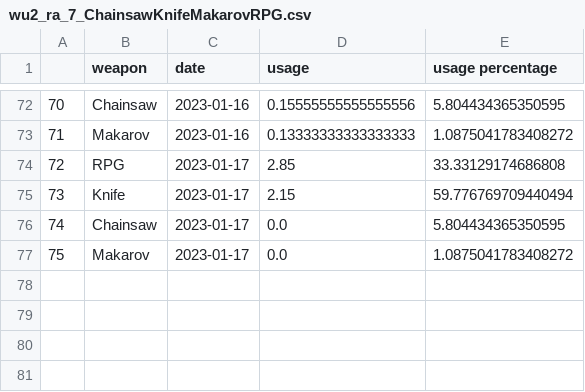
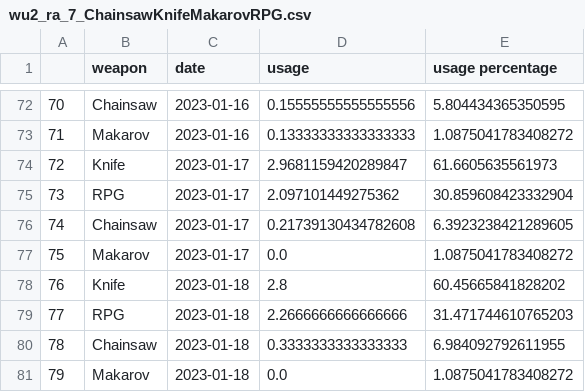
Before and after one commit to s2vndl/s2_1st_tournament_stats, a CSV file: docs/data/wu2_ra_7_ChainsawKnifeMakarovRPG.csv, drawn as a sheet; only a part is shown, gaps mark what is left out; removed rows and columns are numbered as before the commit, all else as after; the diff names each change by its address in the sheet, - before the commit and + after, or states it on an @@ line.

```diff
--- a/docs/data/wu2_ra_7_ChainsawKnifeMakarovRPG.csv
+++ b/docs/data/wu2_ra_7_ChainsawKnifeMakarovRPG.csv
-row 74: 72 | RPG | 2023-01-17 | 2.85 | 33.33129174686808
@@ column A renumbered in row 74 @@
-D74 (usage): 2.15
+D74 (usage): 2.9681159420289847
-E74 (usage percentage): 59.776769709440494
+E74 (usage percentage): 61.6605635561973
+row 75: 73 | RPG | 2023-01-17 | 2.097101449275362 | 30.859608423332904
-D76 (usage): 0.0
+D76 (usage): 0.21739130434782608
-E76 (usage percentage): 5.804434365350595
+E76 (usage percentage): 6.3923238421289605
+row 78: 76 | Knife | 2023-01-18 | 2.8 | 60.45665841828202
+row 79: 77 | RPG | 2023-01-18 | 2.2666666666666666 | 31.471744610765203
+row 80: 78 | Chainsaw | 2023-01-18 | 0.3333333333333333 | 6.984092792611955
+row 81: 79 | Makarov | 2023-01-18 | 0.0 | 1.0875041783408272
```
Also changed, not shown: docs/data/wu2_ra_21_ChainsawKnifeMakarovRPG.csv, docs/data/wu2_ra_21_DeaglesMP5SteyrAUGKalashnikovSpas12M79DragunovBarrettRocketLauncherRheinmetallMinigun.csv, 26 other files.
